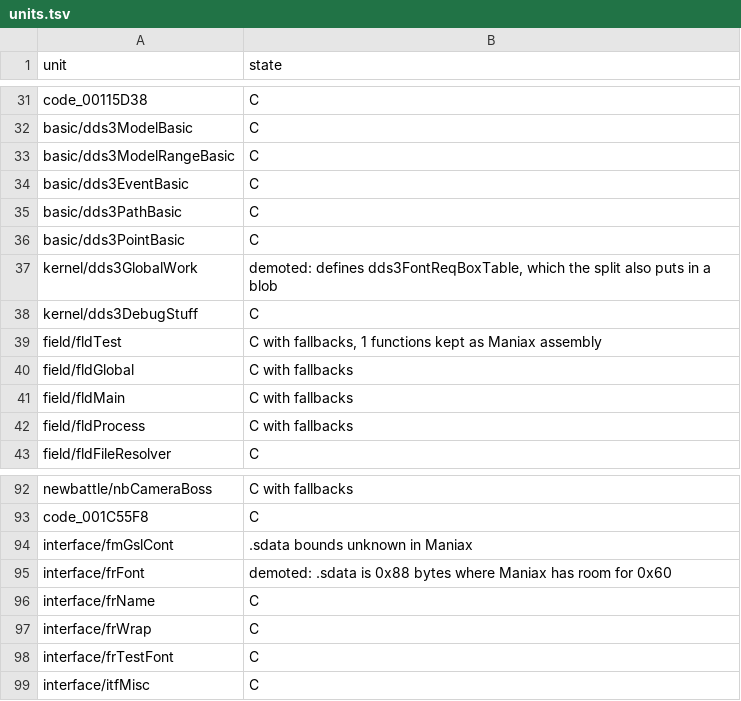
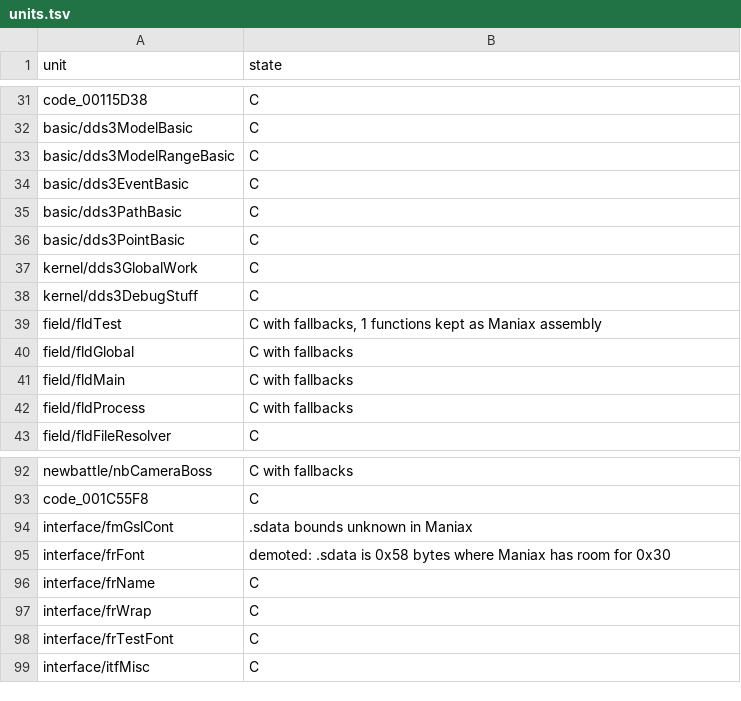
Before and after one commit to sommepo/smt3-decomp, a TSV file: config/mnax/units.tsv, drawn as a sheet; only a part is shown, gaps mark what is left out.

```diff
--- a/config/mnax/units.tsv
+++ b/config/mnax/units.tsv
@@ -36,3 +36,3 @@ basic/dds3PathBasic	C
 basic/dds3PointBasic	C
-kernel/dds3GlobalWork	demoted: defines dds3FontReqBoxTable, which the split also puts in a blob
+kernel/dds3GlobalWork	C
 kernel/dds3DebugStuff	C
@@ -94,3 +94,3 @@ code_001C55F8	C
 interface/fmGslCont	.sdata bounds unknown in Maniax
-interface/frFont	demoted: .sdata is 0x88 bytes where Maniax has room for 0x60
+interface/frFont	demoted: .sdata is 0x58 bytes where Maniax has room for 0x30
 interface/frName	C
```
Also changed, not shown: 3 other files.
